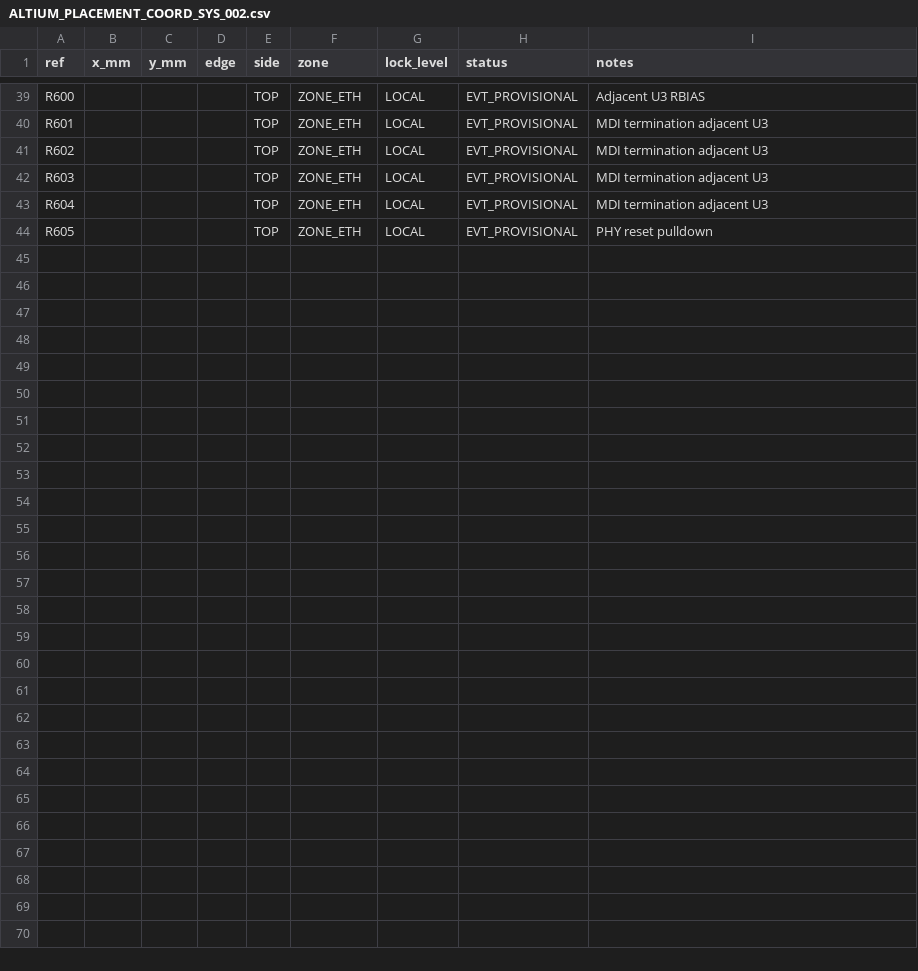
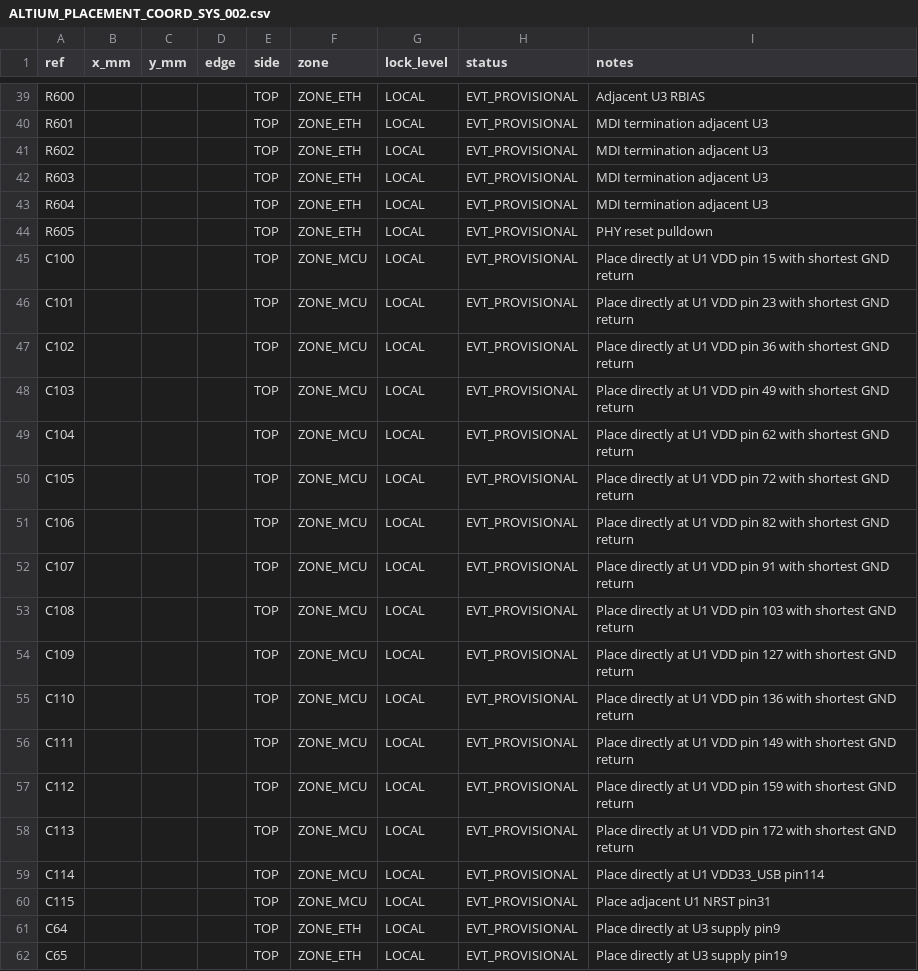
Before and after one commit to skif-ops/RLS_Head, a CSV file: hardware/system_carrier/altium/ALTIUM_PLACEMENT_COORD_SYS_002.csv, drawn as a sheet; only a part is shown, gaps mark what is left out.

Commit message:
Add decoupling placement directives

```diff
--- a/hardware/system_carrier/altium/ALTIUM_PLACEMENT_COORD_SYS_002.csv
+++ b/hardware/system_carrier/altium/ALTIUM_PLACEMENT_COORD_SYS_002.csv
@@ -44 +44,19 @@ R604,,,,TOP,ZONE_ETH,LOCAL,EVT_PROVISIONAL,MDI termination adjacent U3
 R605,,,,TOP,ZONE_ETH,LOCAL,EVT_PROVISIONAL,PHY reset pulldown
+C100,,,,TOP,ZONE_MCU,LOCAL,EVT_PROVISIONAL,Place directly at U1 VDD pin 15 with shortest GND return
+C101,,,,TOP,ZONE_MCU,LOCAL,EVT_PROVISIONAL,Place directly at U1 VDD pin 23 with shortest GND return
+C102,,,,TOP,ZONE_MCU,LOCAL,EVT_PROVISIONAL,Place directly at U1 VDD pin 36 with shortest GND return
+C103,,,,TOP,ZONE_MCU,LOCAL,EVT_PROVISIONAL,Place directly at U1 VDD pin 49 with shortest GND return
+C104,,,,TOP,ZONE_MCU,LOCAL,EVT_PROVISIONAL,Place directly at U1 VDD pin 62 with shortest GND return
+C105,,,,TOP,ZONE_MCU,LOCAL,EVT_PROVISIONAL,Place directly at U1 VDD pin 72 with shortest GND return
+C106,,,,TOP,ZONE_MCU,LOCAL,EVT_PROVISIONAL,Place directly at U1 VDD pin 82 with shortest GND return
+C107,,,,TOP,ZONE_MCU,LOCAL,EVT_PROVISIONAL,Place directly at U1 VDD pin 91 with shortest GND return
+C108,,,,TOP,ZONE_MCU,LOCAL,EVT_PROVISIONAL,Place directly at U1 VDD pin 103 with shortest GND return
+C109,,,,TOP,ZONE_MCU,LOCAL,EVT_PROVISIONAL,Place directly at U1 VDD pin 127 with shortest GND return
+C110,,,,TOP,ZONE_MCU,LOCAL,EVT_PROVISIONAL,Place directly at U1 VDD pin 136 with shortest GND return
+C111,,,,TOP,ZONE_MCU,LOCAL,EVT_PROVISIONAL,Place directly at U1 VDD pin 149 with shortest GND return
+C112,,,,TOP,ZONE_MCU,LOCAL,EVT_PROVISIONAL,Place directly at U1 VDD pin 159 with shortest GND return
+C113,,,,TOP,ZONE_MCU,LOCAL,EVT_PROVISIONAL,Place directly at U1 VDD pin 172 with shortest GND return
+C114,,,,TOP,ZONE_MCU,LOCAL,EVT_PROVISIONAL,Place directly at U1 VDD33_USB pin114
+C115,,,,TOP,ZONE_MCU,LOCAL,EVT_PROVISIONAL,Place adjacent U1 NRST pin31
+C64,,,,TOP,ZONE_ETH,LOCAL,EVT_PROVISIONAL,Place directly at U3 supply pin9
+C65,,,,TOP,ZONE_ETH,LOCAL,EVT_PROVISIONAL,Place directly at U3 supply pin19
```
